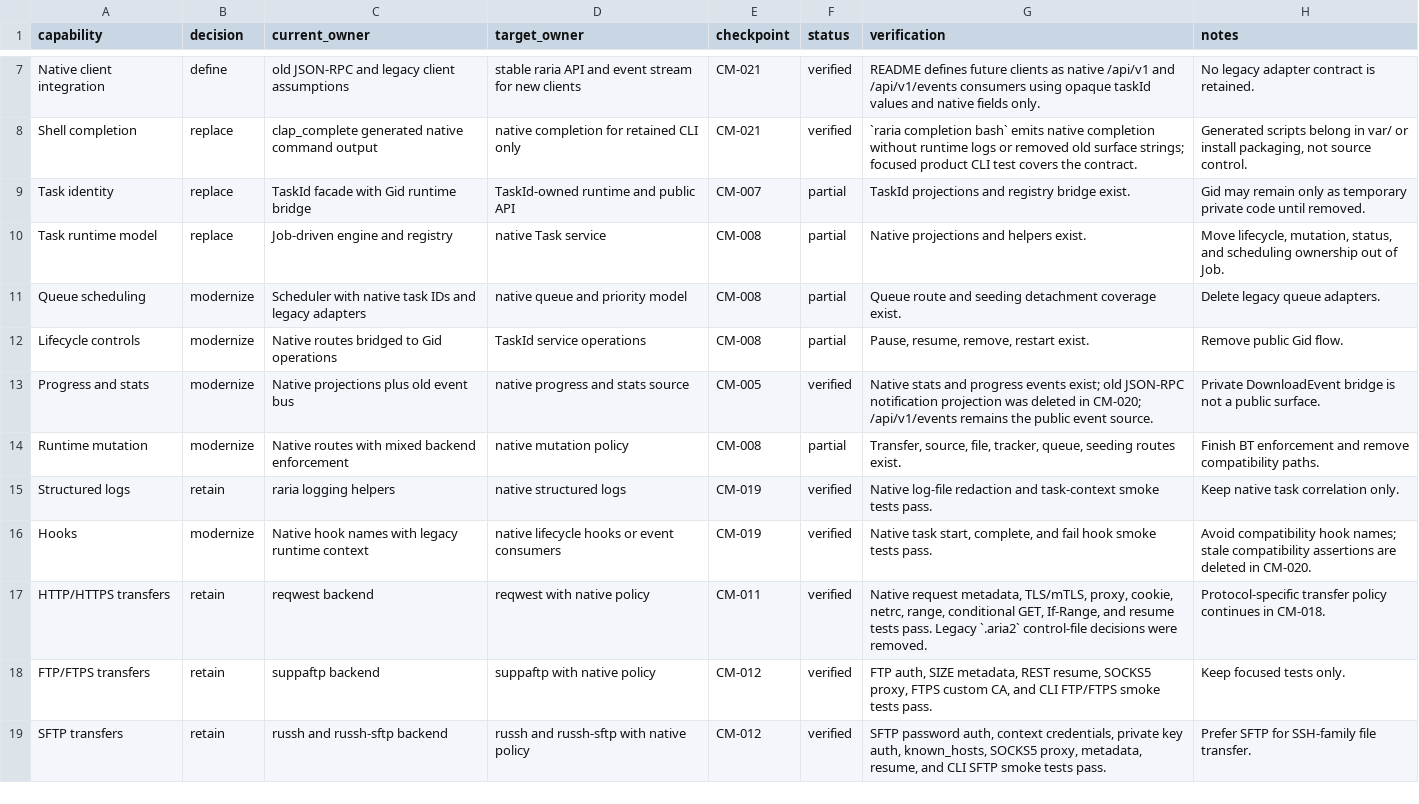
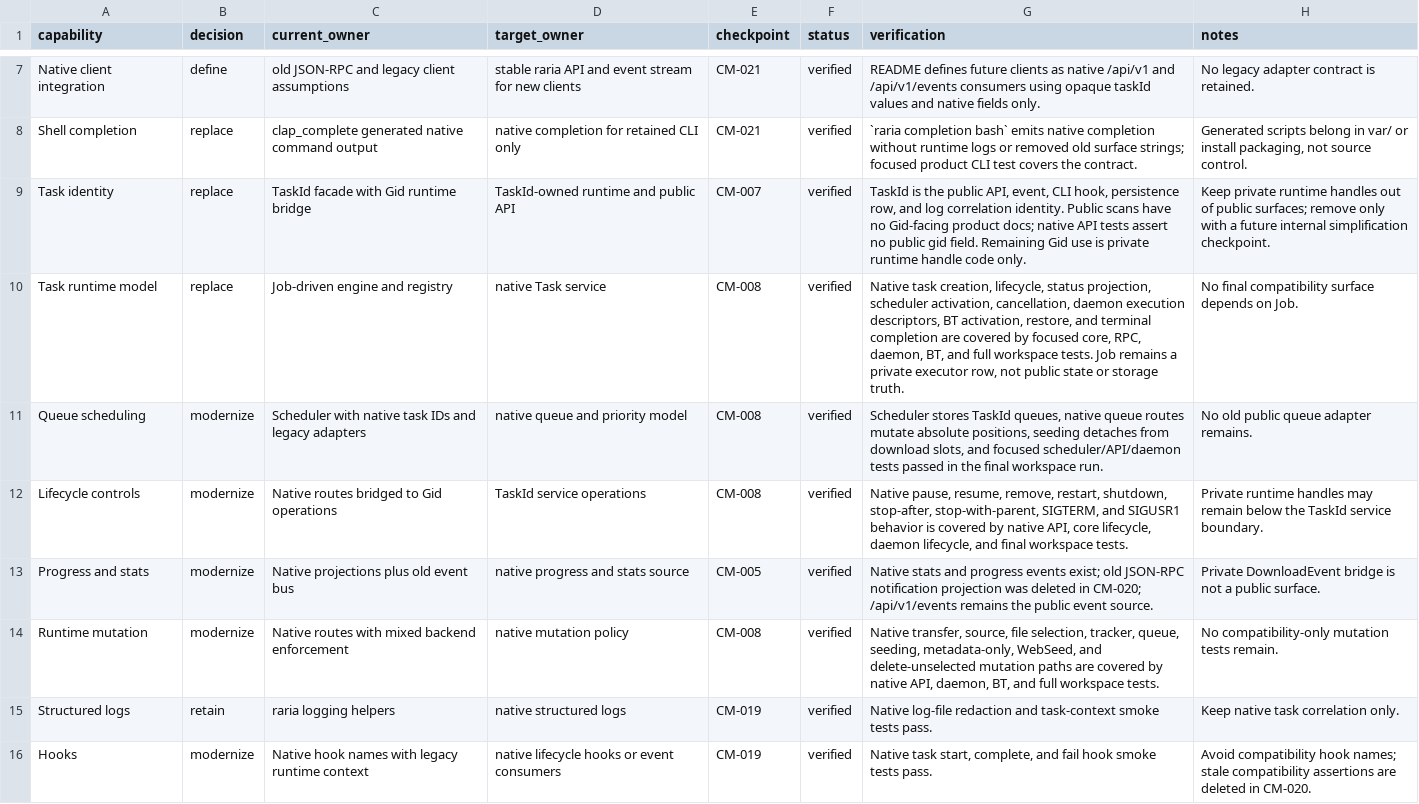
Before and after one commit to AnInsomniacy/raria, a CSV file: docs/core-modernization/capability-ledger.csv, drawn as a sheet; only a part is shown, gaps mark what is left out; the shorter side is filled out with more unchanged rows.

Commit message:
chore: close modernization validation

```diff
--- a/docs/core-modernization/capability-ledger.csv
+++ b/docs/core-modernization/capability-ledger.csv
@@ -8,8 +8,8 @@ Native client integration,define,old JSON-RPC and legacy client assumptions,stab
 Shell completion,replace,clap_complete generated native command output,native completion for retained CLI only,CM-021,verified,`raria completion bash` emits native completion without runtime logs or removed old surface strings; focused product CLI test covers the contract.,"Generated scripts belong in var/ or install packaging, not source control."
-Task identity,replace,TaskId facade with Gid runtime bridge,TaskId-owned runtime and public API,CM-007,partial,TaskId projections and registry bridge exist.,Gid may remain only as temporary private code until removed.
-Task runtime model,replace,Job-driven engine and registry,native Task service,CM-008,partial,Native projections and helpers exist.,"Move lifecycle, mutation, status, and scheduling ownership out of Job."
-Queue scheduling,modernize,Scheduler with native task IDs and legacy adapters,native queue and priority model,CM-008,partial,Queue route and seeding detachment coverage exist.,Delete legacy queue adapters.
-Lifecycle controls,modernize,Native routes bridged to Gid operations,TaskId service operations,CM-008,partial,"Pause, resume, remove, restart exist.",Remove public Gid flow.
+Task identity,replace,TaskId facade with Gid runtime bridge,TaskId-owned runtime and public API,CM-007,verified,"TaskId is the public API, event, CLI hook, persistence row, and log correlation identity. Public scans have no Gid-facing product docs; native API tests assert no public gid field. Remaining Gid use is private runtime handle code only.",Keep private runtime handles out of public surfaces; remove only with a future internal simplification checkpoint.
+Task runtime model,replace,Job-driven engine and registry,native Task service,CM-008,verified,"Native task creation, lifecycle, status projection, scheduler activation, cancellation, daemon execution descriptors, BT activation, restore, and terminal completion are covered by focused core, RPC, daemon, BT, and full workspace tests. Job remains a private executor row, not public state or storage truth.",No final compatibility surface depends on Job.
+Queue scheduling,modernize,Scheduler with native task IDs and legacy adapters,native queue and priority model,CM-008,verified,"Scheduler stores TaskId queues, native queue routes mutate absolute positions, seeding detaches from download slots, and focused scheduler/API/daemon tests passed in the final workspace run.",No old public queue adapter remains.
+Lifecycle controls,modernize,Native routes bridged to Gid operations,TaskId service operations,CM-008,verified,"Native pause, resume, remove, restart, shutdown, stop-after, stop-with-parent, SIGTERM, and SIGUSR1 behavior is covered by native API, core lifecycle, daemon lifecycle, and final workspace tests.",Private runtime handles may remain below the TaskId service boundary.
 Progress and stats,modernize,Native projections plus old event bus,native progress and stats source,CM-005,verified,Native stats and progress events exist; old JSON-RPC notification projection was deleted in CM-020; /api/v1/events remains the public event source.,Private DownloadEvent bridge is not a public surface.
-Runtime mutation,modernize,Native routes with mixed backend enforcement,native mutation policy,CM-008,partial,"Transfer, source, file, tracker, queue, seeding routes exist.",Finish BT enforcement and remove compatibility paths.
+Runtime mutation,modernize,Native routes with mixed backend enforcement,native mutation policy,CM-008,verified,"Native transfer, source, file selection, tracker, queue, seeding, metadata-only, WebSeed, and delete-unselected mutation paths are covered by native API, daemon, BT, and full workspace tests.",No compatibility-only mutation tests remain.
 Structured logs,retain,raria logging helpers,native structured logs,CM-019,verified,Native log-file redaction and task-context smoke tests pass.,Keep native task correlation only.
```
Also changed, not shown: docs/core-modernization/checkpoints/CM-022-final-validation.csv, docs/core-modernization/roadmap.csv, 1 other file.
